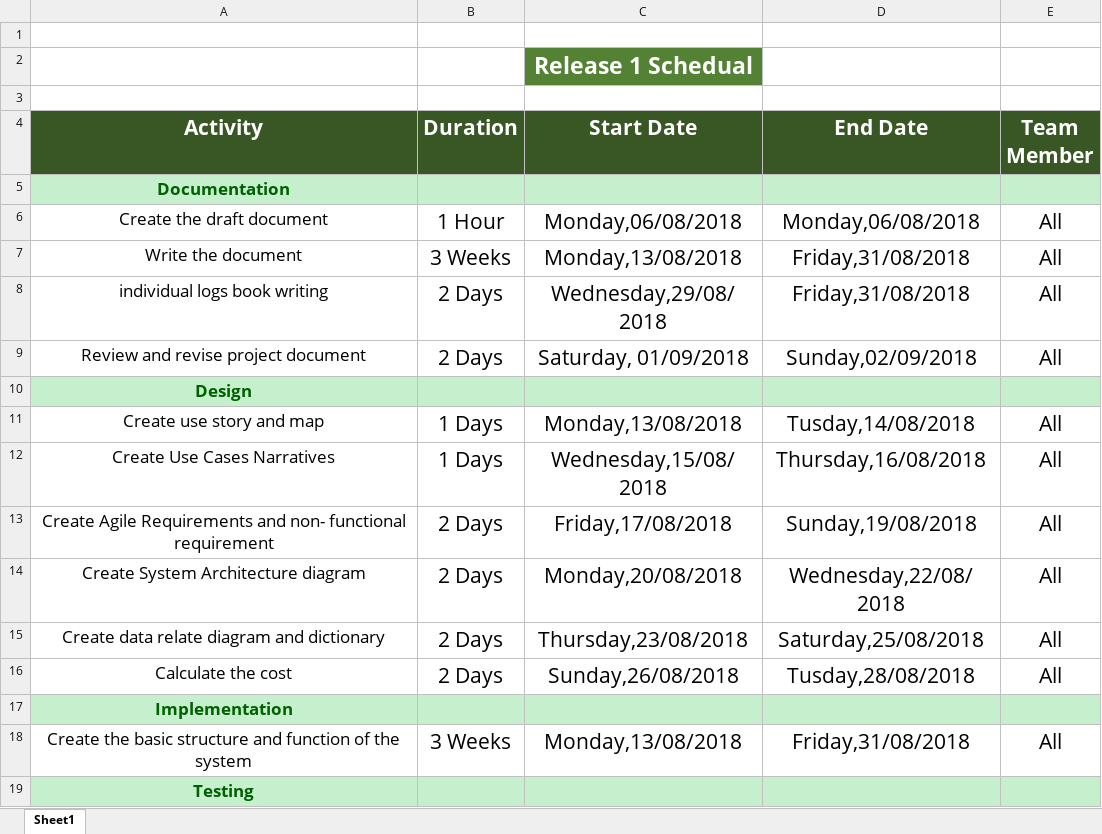
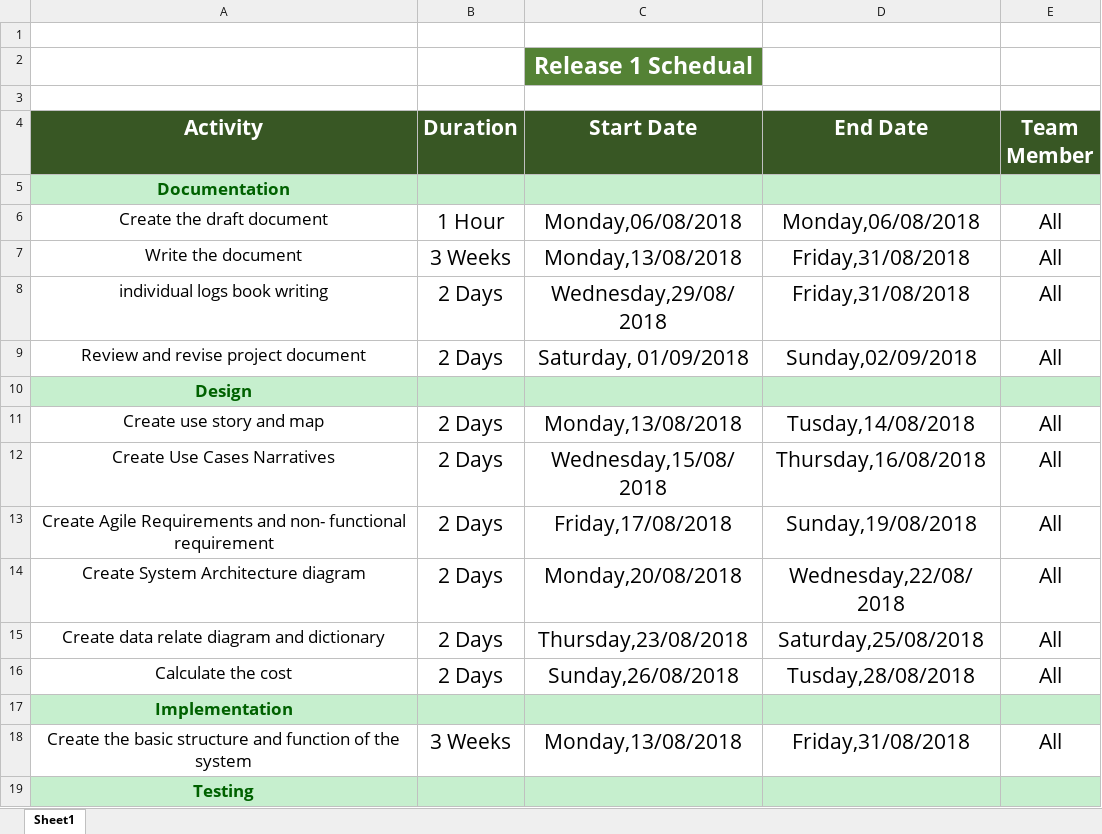
Before and after one commit to jianshunjiang/SEP, an Excel workbook: Documents/IterationSchedual.xlsx, sheet Sheet1, drawn as a sheet; only a part is shown; values as stored, in another font and other column widths than the file's, no borders; the diff names each change by its address in the sheet, - before the commit and + after, or states it on an @@ line.

Commit message:
Update the schedual

```diff
--- a/Documents/IterationSchedual.xlsx (sheet Sheet1)
+++ b/Documents/IterationSchedual.xlsx (sheet Sheet1)
-B11:B12 (Duration): 1 Days
+B11:B12 (Duration): 2 Days
```
